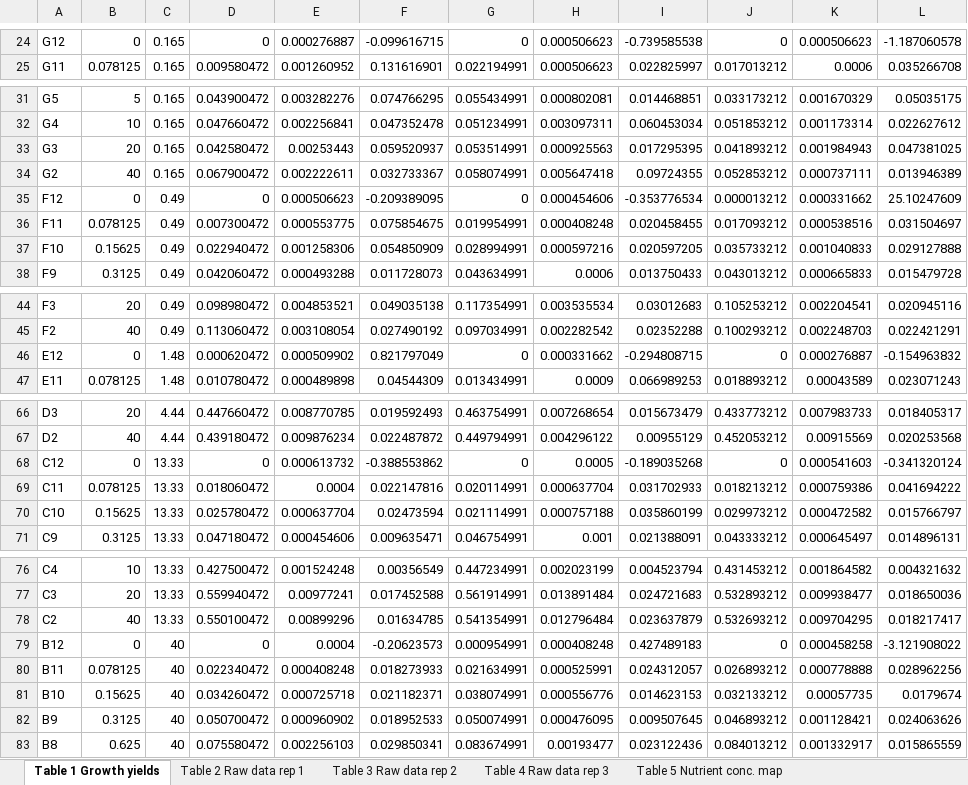
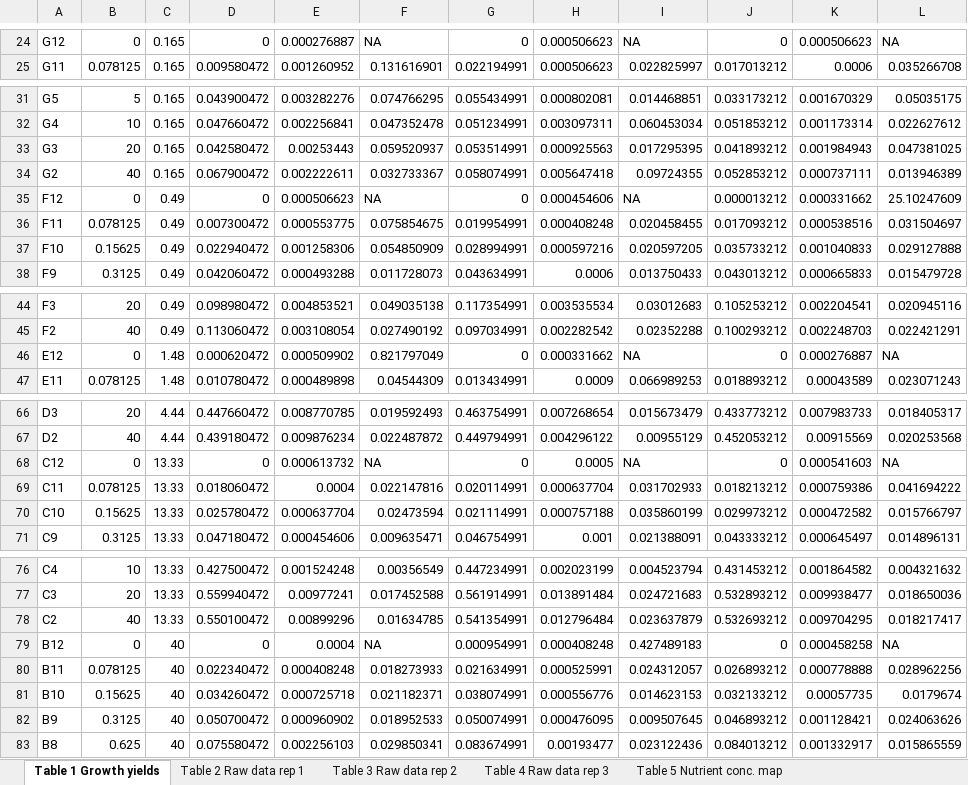
Before and after one commit to proteoceanLab/Heldetal2024_Nutrient_Colimitation_Theory, an Excel workbook: Data/Dataset_S2.xlsx, sheet Table 1 Growth yields, drawn as a sheet; only a part is shown, gaps mark what is left out; values as stored, in another font and other column widths than the file's, no borders; the diff covers the shown part only; the diff names each change by its address in the sheet, - before the commit and + after, or states it on an @@ line.

```diff
--- a/Data/Dataset_S2.xlsx (sheet Table 1 Growth yields)
+++ b/Data/Dataset_S2.xlsx (sheet Table 1 Growth yields)
-F24: -0.099616715
+F24: NA
-I24: -0.739585538
+I24: NA
-L24: -1.187060578
+L24: NA
-F35: -0.209389095
+F35: NA
-I35: -0.353776534
+I35: NA
-I46: -0.294808715
+I46: NA
-L46: -0.154963832
+L46: NA
-F68: -0.388553862
+F68: NA
-I68: -0.189035268
+I68: NA
-L68: -0.341320124
+L68: NA
-F79: -0.20623573
+F79: NA
-L79: -3.121908022
+L79: NA
```
Also changed, not shown: 34 edited cells and cell formats elsewhere in this sheet, sheet Table 5 Nutrient conc. map, sheet Table 2 Raw data rep 1, sheet Table 3 Raw data rep 2, sheet Table 4 Raw data rep 3, other sheet tabs, Data/Dataset_S1.xlsx, Data/Dataset_S3.xlsx.
